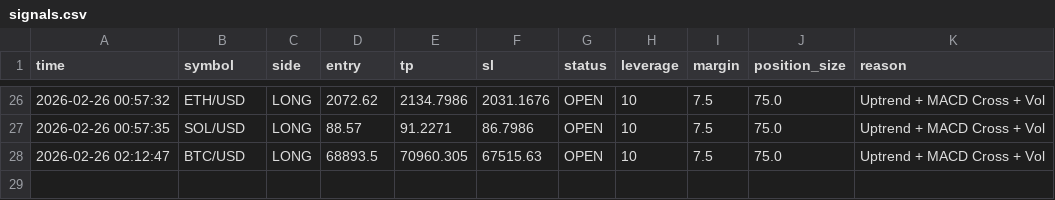
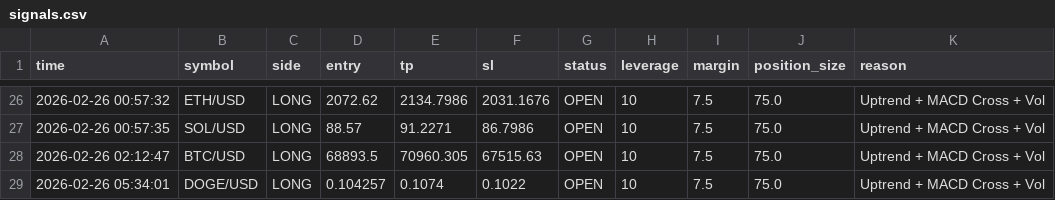
Before and after one commit to FiRSTTX/MyCRYPTO-BOT, a CSV file: signals.csv, drawn as a sheet; only a part is shown, gaps mark what is left out.

```diff
--- a/signals.csv
+++ b/signals.csv
@@ -28 +28,2 @@ time,symbol,side,entry,tp,sl,status,leverage,margin,position_size,reason
 2026-02-26 02:12:47,BTC/USD,LONG,68893.5,70960.305,67515.63,OPEN,10,7.5,75.0,Uptrend + MACD Cross + Vol
+2026-02-26 05:34:01,DOGE/USD,LONG,0.104257,0.1074,0.1022,OPEN,10,7.5,75.0,Uptrend + MACD Cross + Vol
```
